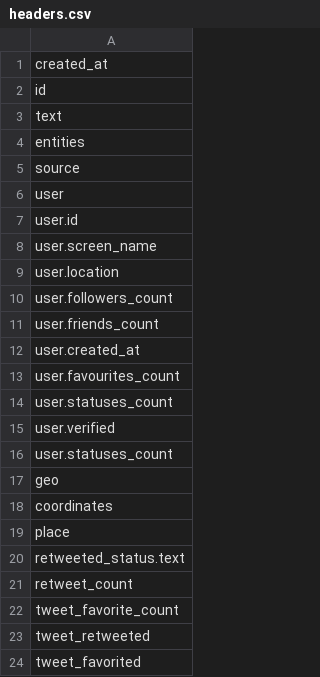
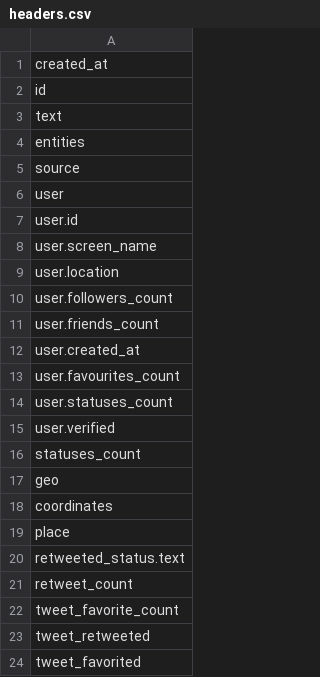
Before and after one commit to ikitcheng/twitter_nlp_ONS, a CSV file: Scraper/datasets/Brexit/All_Headers/headers.csv, drawn as a sheet.

Commit message:
created function to read and merge single day scraped data from the tar files without extracting tar files, this function may need to be moved to the cleaner, WIP: geotagging feature
duplication of one tweet attribute handled in headers file

```diff
--- a/Scraper/datasets/Brexit/All_Headers/headers.csv
+++ b/Scraper/datasets/Brexit/All_Headers/headers.csv
@@ -15,3 +15,3 @@ user.statuses_count
 user.verified
-user.statuses_count
+statuses_count
 geo
```
Also changed, not shown: 1 other file.
